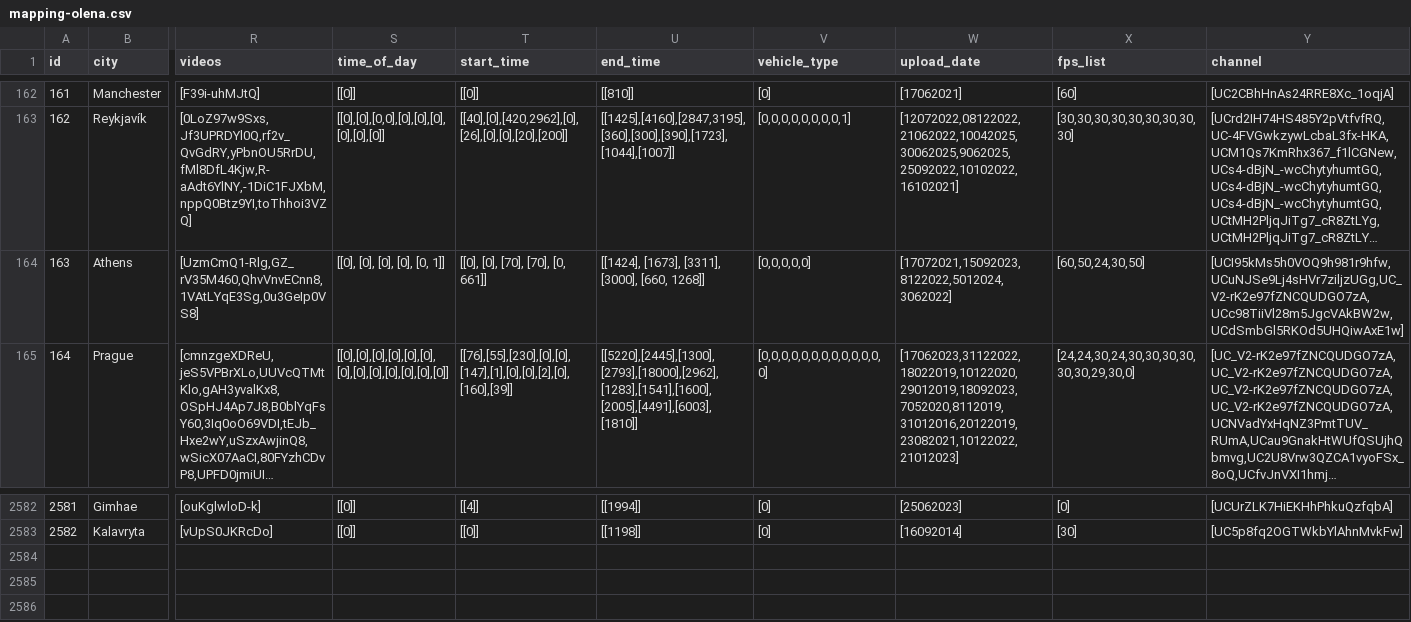
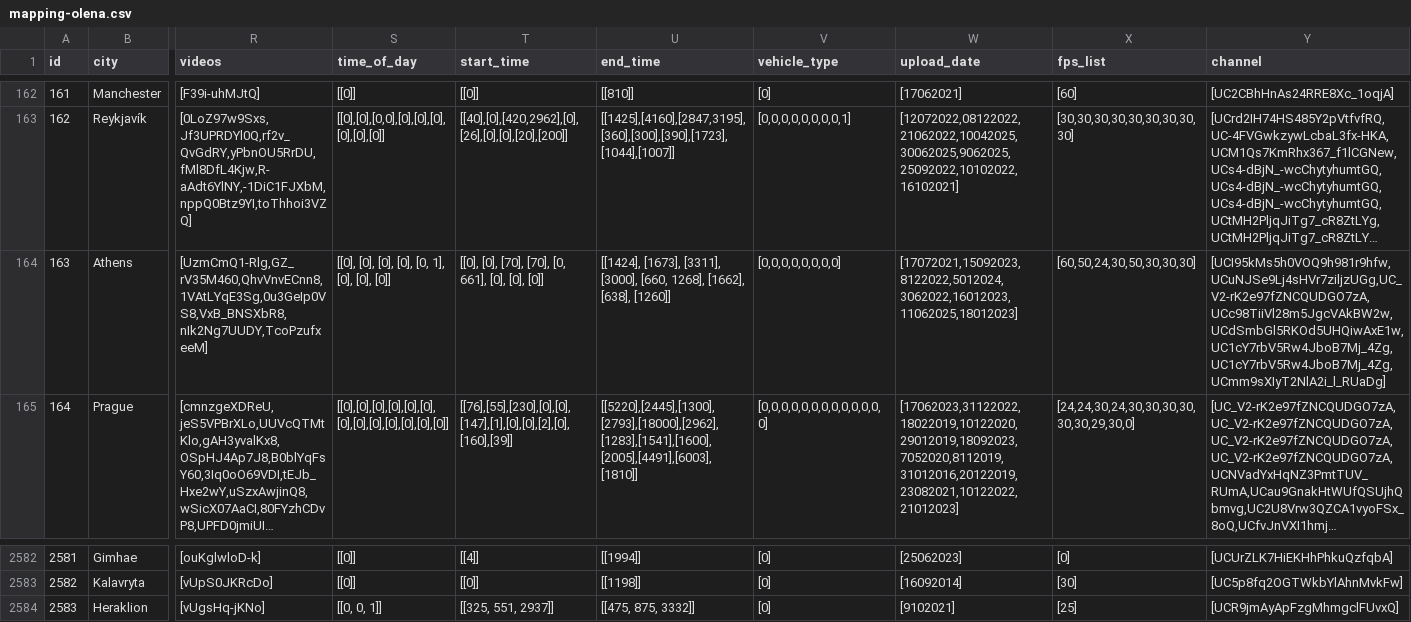
Before and after one commit to Shaadalam9/pedestrians-in-youtube, a CSV file: mapping-olena.csv, drawn as a sheet; only a part is shown, gaps mark what is left out; long unchanged cells end in …; rows hold the shown columns only; the diff names each change by its address in the sheet, - before the commit and + after, or states it on an @@ line.

Commit message:
Update mapping-olena.csv

```diff
--- a/mapping-olena.csv
+++ b/mapping-olena.csv
-R164 (videos): [UzmCmQ1-Rlg,GZ_rV35M460,QhvVnvECnn8,1VAtLYqE3Sg,0u3GeIp0VS8]
+R164 (videos): [UzmCmQ1-Rlg,GZ_rV35M460,QhvVnvECnn8,1VAtLYqE3Sg,0u3GeIp0VS8,VxB_BNSXbR8,nIk2Ng7UUDY,TcoPzufxeeM]
-S164 (time_of_day): [[0], [0], [0], [0], [0, 1]]
+S164 (time_of_day): [[0], [0], [0], [0], [0, 1], [0], [0], [0]]
-T164 (start_time): [[0], [0], [70], [70], [0, 661]]
+T164 (start_time): [[0], [0], [70], [70], [0, 661], [0], [0], [0]]
-U164 (end_time): …[3000], [660, 1268]]
+U164 (end_time): …[3000], [660, 1268], [1662], [638], [1260]]
-V164 (vehicle_type): [0,0,0,0,0]
+V164 (vehicle_type): [0,0,0,0,0,0,0,0]
-W164 (upload_date): [17072021,15092023,8122022,5012024,3062022]
+W164 (upload_date): [17072021,15092023,8122022,5012024,3062022,16012023,11062025,18012023]
-X164 (fps_list): [60,50,24,30,50]
+X164 (fps_list): [60,50,24,30,50,30,30,30]
-Y164 (channel): [UCI95kMs5h0VOQ9h981r9hfw,UCuNJSe9Lj4sHVr7ziljzUGg,UC_V2-rK2e97fZNCQUDGO7zA,UCc98TiiVl28m5JgcVAkBW2w,UCdSmbGl5RKOd5UHQiwAxE1w]
+Y164 (channel): [UCI95kMs5h0VOQ9h981r9hfw,UCuNJSe9Lj4sHVr7ziljzUGg,UC_V2-rK2e97fZNCQUDGO7zA,UCc98TiiVl28m5JgcVAkBW2w,UCdSmbGl5RKOd5UHQiwAxE1w,UC1cY7rbV5Rw4JboB7Mj_4Zg,UC1cY7rbV5Rw4JboB7Mj_4Zg,UCmm9sXIyT2NlA2i_l_RUaDg]
+row 2584: 2583 | Heraklion | [vUgsHq-jKNo] | [[0, 0, 1]] | [[325, 551, 2937]] | [[475, 875, 3332]] | [0] | [9102021] | [25] | [UCR9jmAyApFzgMhmgclFUvxQ]
```
